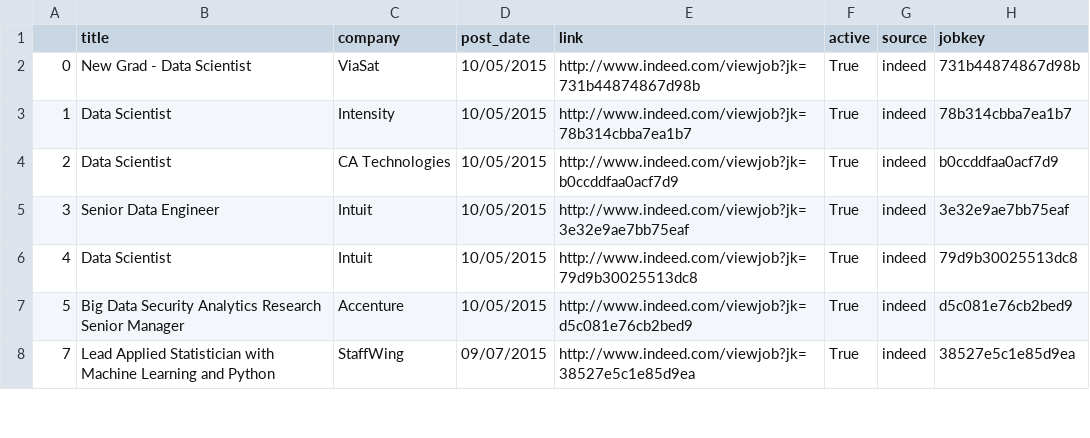
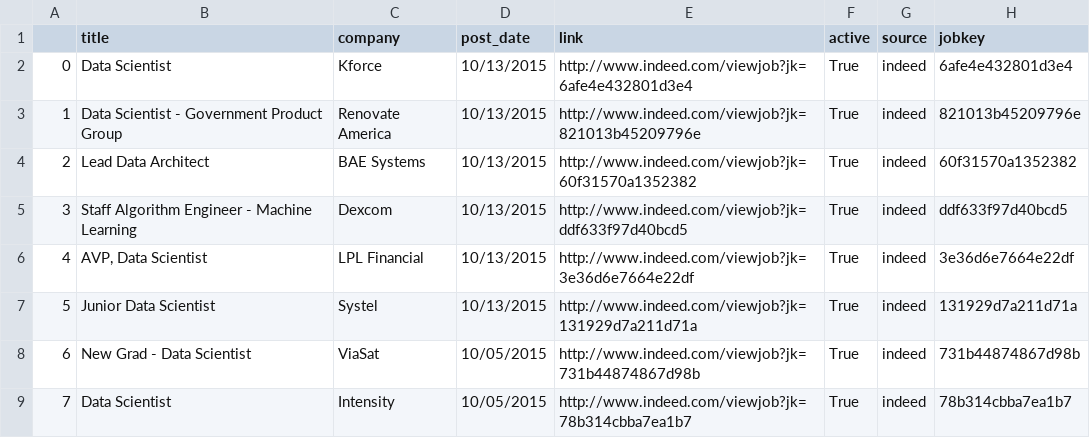
Before and after one commit to sdanalytics/sdanalytics.github.io, a CSV file: _data/active_jobs.csv, drawn as a sheet; only a part is shown; the diff covers the shown part only.

```diff
--- a/_data/active_jobs.csv
+++ b/_data/active_jobs.csv
@@ -1,8 +1,9 @@
 ,title,company,post_date,link,active,source,jobkey
-0,New Grad - Data Scientist,ViaSat,10/05/2015,http://www.indeed.com/viewjob?jk=731b44874867d98b,True,indeed,731b44874867d98b
-1,Data Scientist,Intensity,10/05/2015,http://www.indeed.com/viewjob?jk=78b314cbba7ea1b7,True,indeed,78b314cbba7ea1b7
-2,Data Scientist,CA Technologies,10/05/2015,http://www.indeed.com/viewjob?jk=b0ccddfaa0acf7d9,True,indeed,b0ccddfaa0acf7d9
-3,Senior Data Engineer,Intuit,10/05/2015,http://www.indeed.com/viewjob?jk=3e32e9ae7bb75eaf,True,indeed,3e32e9ae7bb75eaf
-4,Data Scientist,Intuit,10/05/2015,http://www.indeed.com/viewjob?jk=79d9b30025513dc8,True,indeed,79d9b30025513dc8
-5,Big Data Security Analytics Research Senior Manager,Accenture,10/05/2015,http://www.indeed.com/viewjob?jk=d5c081e76cb2bed9,True,indeed,d5c081e76cb2bed9
-7,Lead Applied Statistician with Machine Learning and Python,StaffWing,09/07/2015,http://www.indeed.com/viewjob?jk=38527e5c1e85d9ea,True,indeed,38527e5c1e85d9ea
+0,Data Scientist,Kforce,10/13/2015,http://www.indeed.com/viewjob?jk=6afe4e432801d3e4,True,indeed,6afe4e432801d3e4
+1,Data Scientist - Government Product Group,Renovate America,10/13/2015,http://www.indeed.com/viewjob?jk=821013b45209796e,True,indeed,821013b45209796e
+2,Lead Data Architect,BAE Systems,10/13/2015,http://www.indeed.com/viewjob?jk=60f31570a1352382,True,indeed,60f31570a1352382
+3,Staff Algorithm Engineer - Machine Learning,Dexcom,10/13/2015,http://www.indeed.com/viewjob?jk=ddf633f97d40bcd5,True,indeed,ddf633f97d40bcd5
+4,"AVP, Data Scientist",LPL Financial,10/13/2015,http://www.indeed.com/viewjob?jk=3e36d6e7664e22df,True,indeed,3e36d6e7664e22df
+5,Junior Data Scientist,Systel,10/13/2015,http://www.indeed.com/viewjob?jk=131929d7a211d71a,True,indeed,131929d7a211d71a
+6,New Grad - Data Scientist,ViaSat,10/05/2015,http://www.indeed.com/viewjob?jk=731b44874867d98b,True,indeed,731b44874867d98b
+7,Data Scientist,Intensity,10/05/2015,http://www.indeed.com/viewjob?jk=78b314cbba7ea1b7,True,indeed,78b314cbba7ea1b7
```
Also changed, not shown: 5 added rows, 3 removed rows and 24 edited cells elsewhere in this file, _data/jobs.csv.
